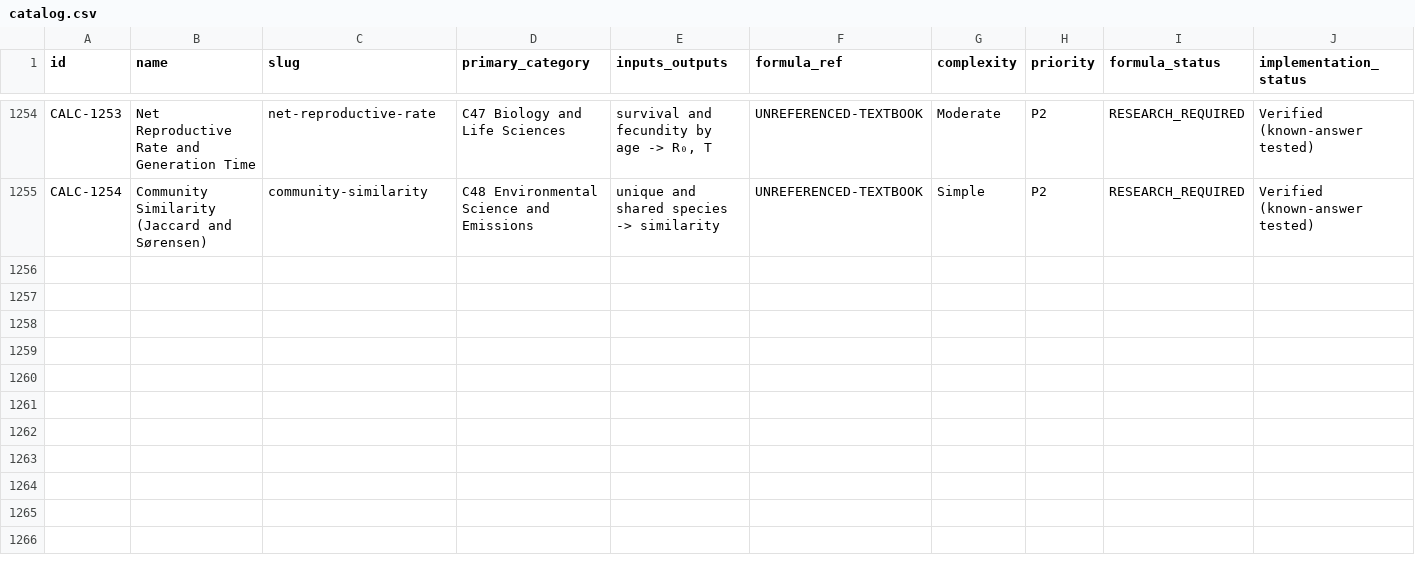
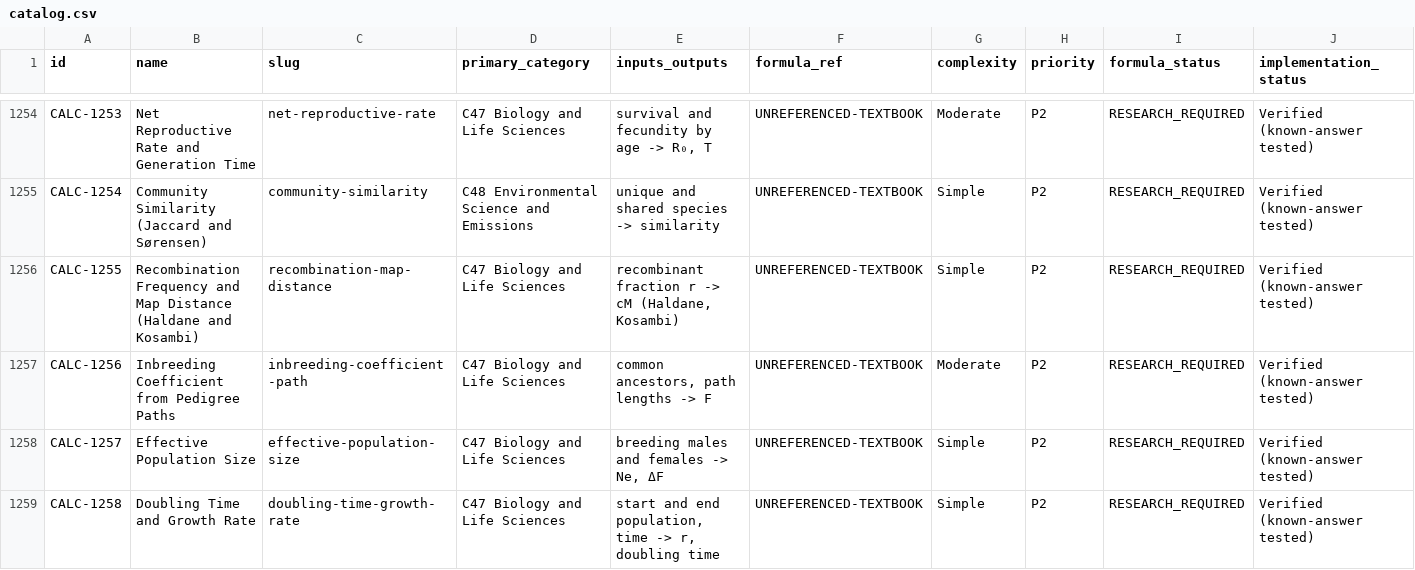
Before and after one commit to JUBERSALEEM/Calculators, a CSV file: docs/project-plan/catalog.csv, drawn as a sheet; only a part is shown, gaps mark what is left out; rows hold the shown columns only; the diff covers the shown part only; the diff names each change by its address in the sheet, - before the commit and + after, or states it on an @@ line.

Commit message:
Expansion batch 2: 16 biology/lab/ecology calculators; fix search index and -0 display
- Add CALC-1255-1270 (recombination map distance, inbreeding from paths, effective
  population size, doubling time, plate-count CFU, hemocytometer count, solution
  osmolarity, qPCR ΔΔCt, species-area, Margalef, Berger-Parker, Hill numbers, Chao1,
  trophic efficiency, Lotka-Volterra equilibrium, NPP). Known-answer tests use values
  computed in Python independently of the implementation.
- Fix: client search index was static and missed all expansion calculators. Regenerate
  with scripts/build-search-index.py from catalog.csv; search-index.test.ts guards drift.
- Fix: formatNumber printed negative zero ('-0') for -0 and tiny negatives that round to zero.
- Roadmap shows calculators added per phase and the balance to the 4,000 target.
- Counts: 1,270 calculators, 80 verified, 1,131 smoke-tested, 59 specialist review.

Co-authored-by: arena-agent <297053741+arena-agent@users.noreply.github.com>

```diff
--- a/docs/project-plan/catalog.csv
+++ b/docs/project-plan/catalog.csv
+row 1256: CALC-1255 | Recombination Frequency and Map Distance (Haldane and Kosambi) | recombination-map-distance | C47 Biology and Life Sciences | recombinant fraction r -> cM (Haldane, Kosambi) | UNREFERENCED-TEXTBOOK | Simple | P2 | RESEARCH_REQUIRED | Verified (known-answer tested)
+row 1257: CALC-1256 | Inbreeding Coefficient from Pedigree Paths | inbreeding-coefficient-path | C47 Biology and Life Sciences | common ancestors, path lengths -> F | UNREFERENCED-TEXTBOOK | Moderate | P2 | RESEARCH_REQUIRED | Verified (known-answer tested)
+row 1258: CALC-1257 | Effective Population Size | effective-population-size | C47 Biology and Life Sciences | breeding males and females -> Ne, ΔF | UNREFERENCED-TEXTBOOK | Simple | P2 | RESEARCH_REQUIRED | Verified (known-answer tested)
+row 1259: CALC-1258 | Doubling Time and Growth Rate | doubling-time-growth-rate | C47 Biology and Life Sciences | start and end population, time -> r, doubling time | UNREFERENCED-TEXTBOOK | Simple | P2 | RESEARCH_REQUIRED | Verified (known-answer tested)
```
Also changed, not shown: 12 added rows elsewhere in this file, 13 other files.
